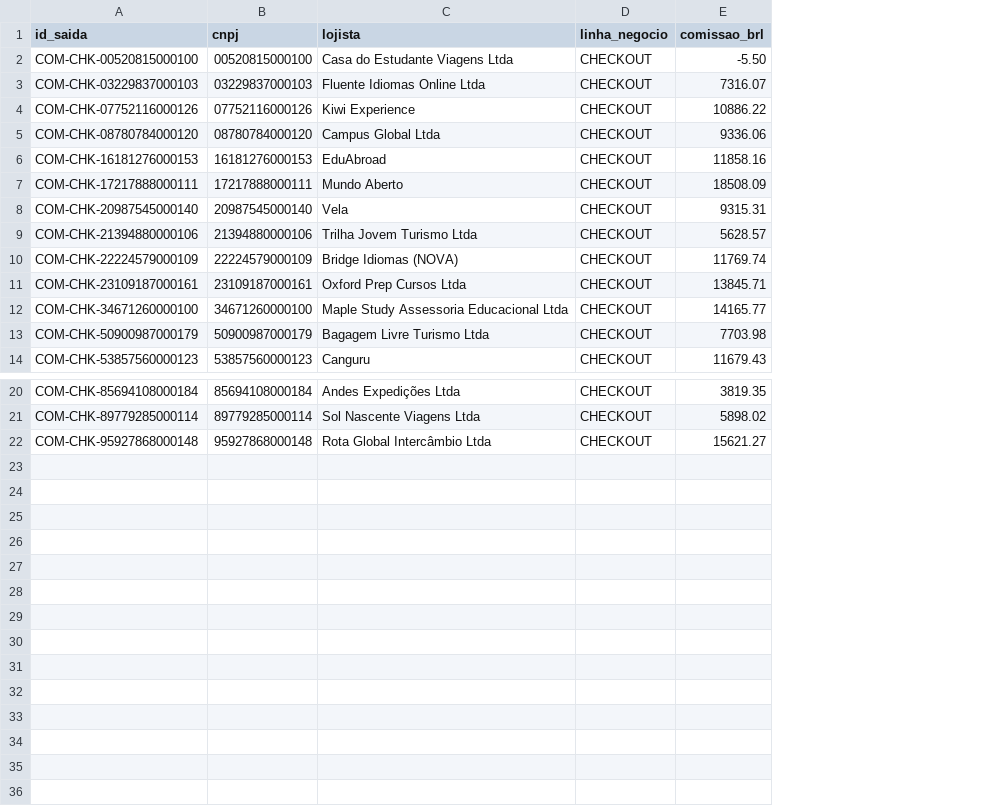
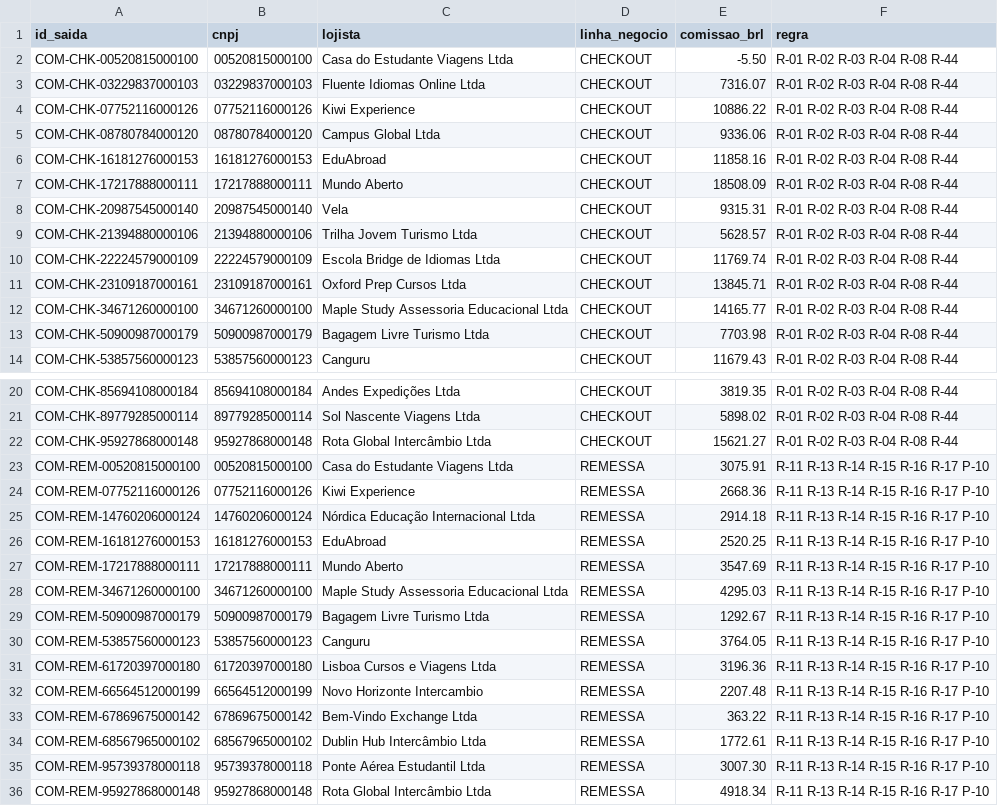
Before and after one commit to pablocarvalho0/underdogs, a CSV file: saida/comissoes_por_lojista.csv, drawn as a sheet; only a part is shown, gaps mark what is left out; the diff names each change by its address in the sheet, - before the commit and + after, or states it on an @@ line.

```diff
--- a/saida/comissoes_por_lojista.csv
+++ b/saida/comissoes_por_lojista.csv
+column F (regra), rows 2-14: all R-01 R-02 R-03 R-04 R-08 R-44; rows 20-22: all R-01 R-02 R-03 R-04 R-08 R-44
-C10 (lojista): Bridge Idiomas (NOVA)
+C10 (lojista): Escola Bridge de Idiomas Ltda
+row 23: COM-REM-00520815000100 | 00520815000100 | Casa do Estudante Viagens Ltda | REMESSA | 3075.91 | R-11 R-13 R-14 R-15 R-16 R-17 P-10
+row 24: COM-REM-07752116000126 | 07752116000126 | Kiwi Experience | REMESSA | 2668.36 | R-11 R-13 R-14 R-15 R-16 R-17 P-10
+row 25: COM-REM-14760206000124 | 14760206000124 | Nórdica Educação Internacional Ltda | REMESSA | 2914.18 | R-11 R-13 R-14 R-15 R-16 R-17 P-10
+row 26: COM-REM-16181276000153 | 16181276000153 | EduAbroad | REMESSA | 2520.25 | R-11 R-13 R-14 R-15 R-16 R-17 P-10
+row 27: COM-REM-17217888000111 | 17217888000111 | Mundo Aberto | REMESSA | 3547.69 | R-11 R-13 R-14 R-15 R-16 R-17 P-10
+row 28: COM-REM-34671260000100 | 34671260000100 | Maple Study Assessoria Educacional Ltda | REMESSA | 4295.03 | R-11 R-13 R-14 R-15 R-16 R-17 P-10
+row 29: COM-REM-50900987000179 | 50900987000179 | Bagagem Livre Turismo Ltda | REMESSA | 1292.67 | R-11 R-13 R-14 R-15 R-16 R-17 P-10
+row 30: COM-REM-53857560000123 | 53857560000123 | Canguru | REMESSA | 3764.05 | R-11 R-13 R-14 R-15 R-16 R-17 P-10
+row 31: COM-REM-61720397000180 | 61720397000180 | Lisboa Cursos e Viagens Ltda | REMESSA | 3196.36 | R-11 R-13 R-14 R-15 R-16 R-17 P-10
+row 32: COM-REM-66564512000199 | 66564512000199 | Novo Horizonte Intercambio | REMESSA | 2207.48 | R-11 R-13 R-14 R-15 R-16 R-17 P-10
+row 33: COM-REM-67869675000142 | 67869675000142 | Bem-Vindo Exchange Ltda | REMESSA | 363.22 | R-11 R-13 R-14 R-15 R-16 R-17 P-10
+row 34: COM-REM-68567965000102 | 68567965000102 | Dublin Hub Intercâmbio Ltda | REMESSA | 1772.61 | R-11 R-13 R-14 R-15 R-16 R-17 P-10
+row 35: COM-REM-95739378000118 | 95739378000118 | Ponte Aérea Estudantil Ltda | REMESSA | 3007.30 | R-11 R-13 R-14 R-15 R-16 R-17 P-10
+row 36: COM-REM-95927868000148 | 95927868000148 | Rota Global Intercâmbio Ltda | REMESSA | 4918.34 | R-11 R-13 R-14 R-15 R-16 R-17 P-10
```
Also changed, not shown: 8 other files.
